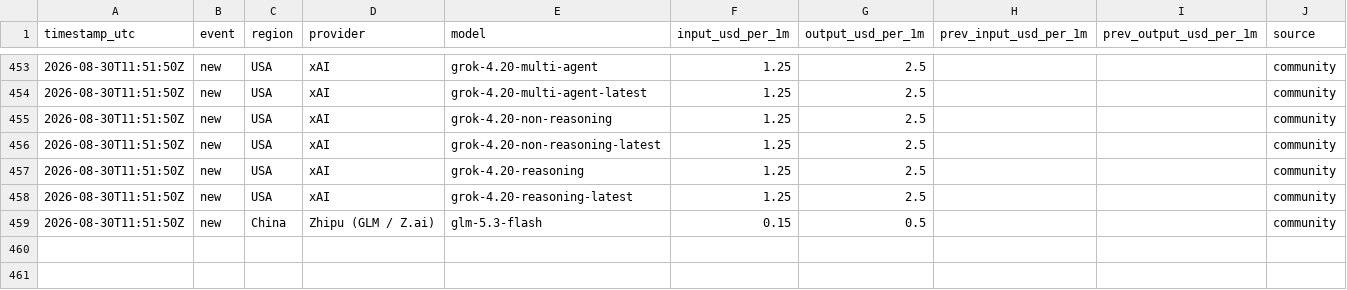
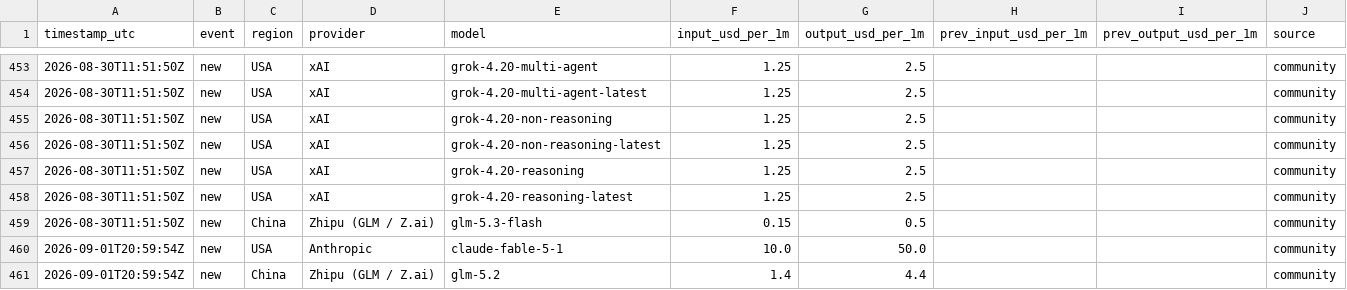
Before and after one commit to Filip-Vitek/ai-prices-monitor, a CSV file: data/prices.csv, drawn as a sheet; only a part is shown, gaps mark what is left out.

```diff
--- a/data/prices.csv
+++ b/data/prices.csv
@@ -459 +459,3 @@ timestamp_utc,event,region,provider,model,input_usd_per_1m,output_usd_per_1m,pre
 2026-08-30T11:51:50Z,new,China,Zhipu (GLM / Z.ai),glm-5.3-flash,0.15,0.5,,,community
+2026-09-01T20:59:54Z,new,USA,Anthropic,claude-fable-5-1,10.0,50.0,,,community
+2026-09-01T20:59:54Z,new,China,Zhipu (GLM / Z.ai),glm-5.2,1.4,4.4,,,community
```
Also changed, not shown: 1 other file.
